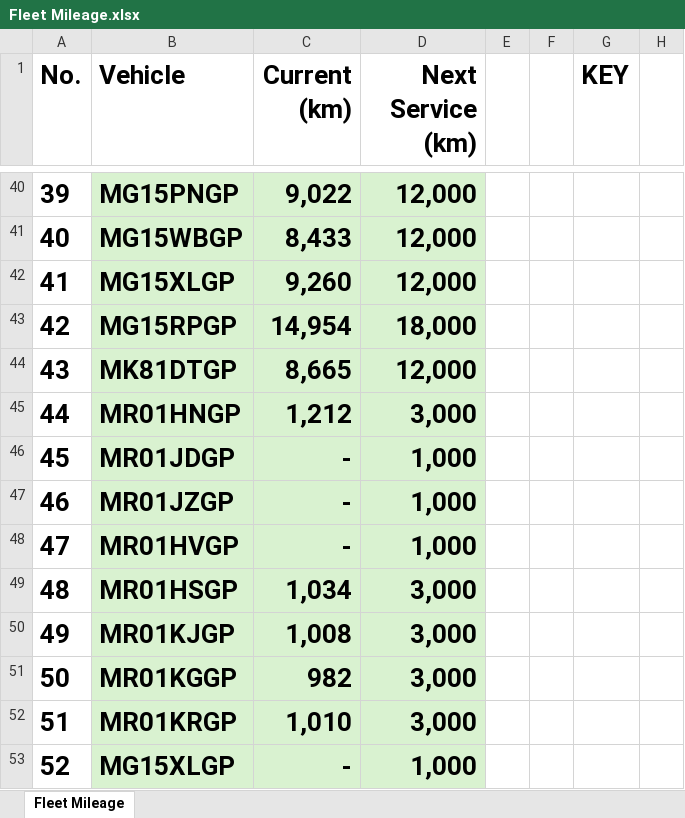
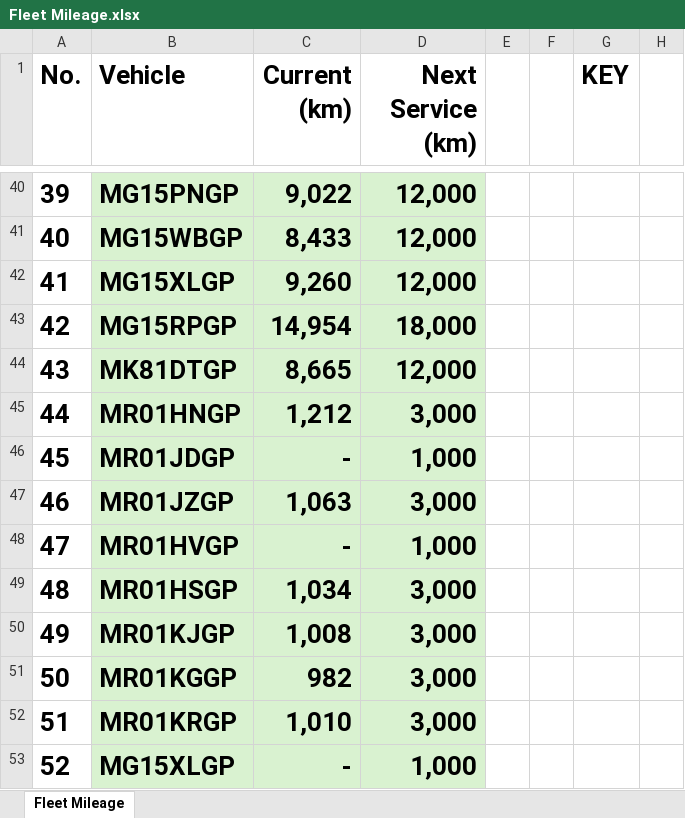
Before and after one commit to cloudlint/MobilityFleet, an Excel workbook: Fleet Mileage.xlsx, sheet Fleet Mileage, drawn as a sheet; only a part is shown, gaps mark what is left out; values as stored, in another font and other column widths than the file's, no borders; the diff names each change by its address in the sheet, - before the commit and + after, or states it on an @@ line.

```diff
--- a/Fleet Mileage.xlsx (sheet Fleet Mileage)
+++ b/Fleet Mileage.xlsx (sheet Fleet Mileage)
-C47 (Current (km)): -
+C47 (Current (km)): 1,063
-D47 (Next Service (km)): 1,000
+D47 (Next Service (km)): 3,000
```
Also changed, not shown: 1 other file.
